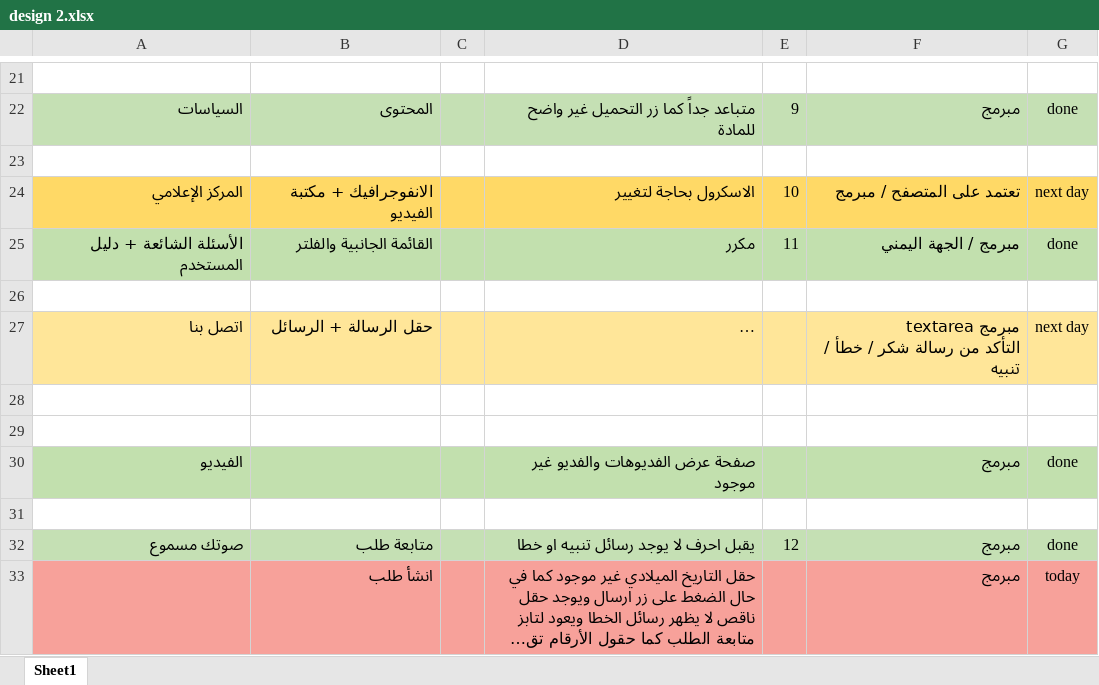
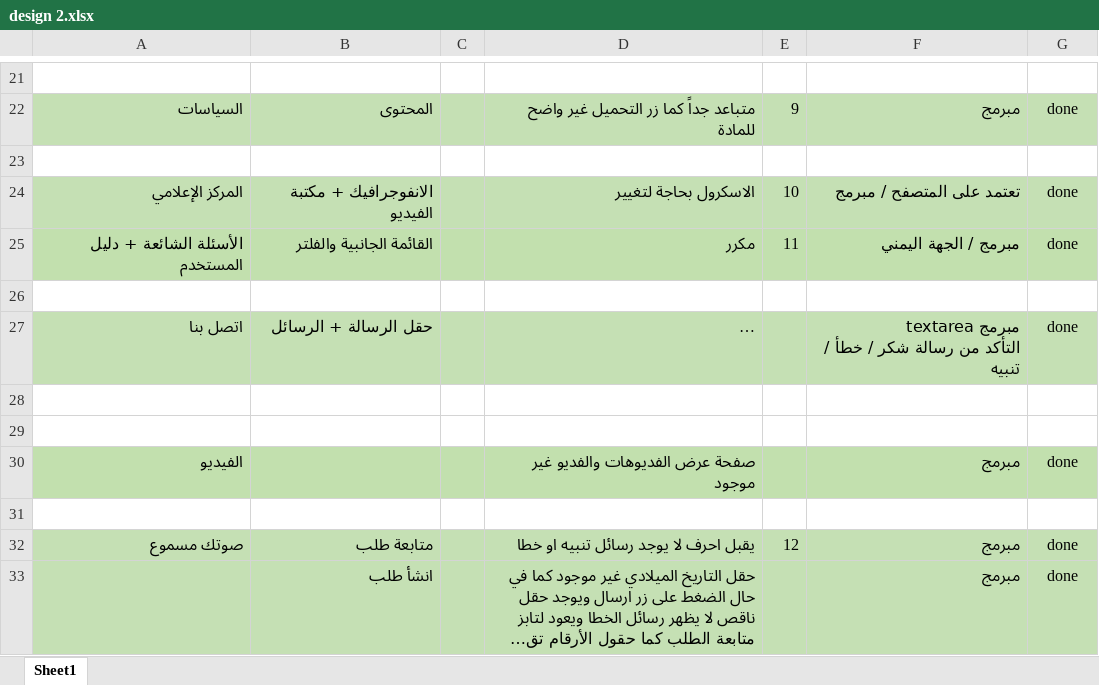
Before and after one commit to asim3/citizen-account, an Excel workbook: doc/v3/design 2.xlsx, sheet Sheet1, drawn as a sheet; only a part is shown, gaps mark what is left out; long unchanged cells end in …; values as stored, in another font and other column widths than the file's, no borders; the diff names each change by its address in the sheet, - before the commit and + after, or states it on an @@ line.

```diff
--- a/doc/v3/design 2.xlsx (sheet Sheet1)
+++ b/doc/v3/design 2.xlsx (sheet Sheet1)
-A24:G24 fill: #FFD966
+A24:G24 fill: #C5E0B4
-G24: next day
+G24: done
-A27:G27 fill: #FFE699
+A27:G27 fill: #C5E0B4
-G27: next day
+G27: done
-A33:G33 fill: #F7A19A
+A33:G33 fill: #C5E0B4
-G33: today
+G33: done
```
Also changed, not shown: 5 other files.
